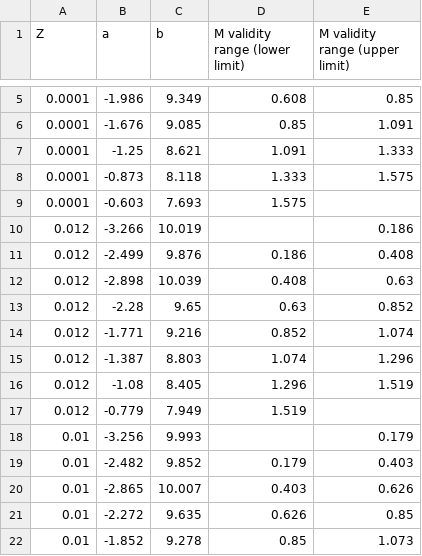
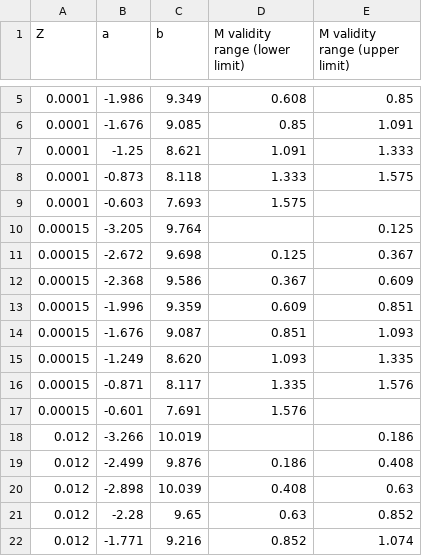
Before and after one commit to Mahdi-Abdollahii/NGC_6822, a CSV file: Data_Relations/Mass_Age_relation_data.csv, drawn as a sheet; only a part is shown, gaps mark what is left out; the shorter side is filled out with more unchanged rows.

Commit message:
Update Mass_Age_relation_data.csv

```diff
--- a/Data_Relations/Mass_Age_relation_data.csv
+++ b/Data_Relations/Mass_Age_relation_data.csv
@@ -9,2 +9,10 @@ Z,a,b,M validity range (lower limit),M validity range (upper limit)
 0.0001,-0.603,7.693,1.575,
+0.00015,-3.205,9.764,,0.125
+0.00015,-2.672,9.698,0.125,0.367
+0.00015,-2.368,9.586,0.367,0.609
+0.00015,-1.996,9.359,0.609,0.851
+0.00015,-1.676,9.087,0.851,1.093
+0.00015,-1.249,8.620,1.093,1.335
+0.00015,-0.871,8.117,1.335,1.576
+0.00015,-0.601,7.691,1.576,
 0.012,-3.266,10.019,,0.186
```
